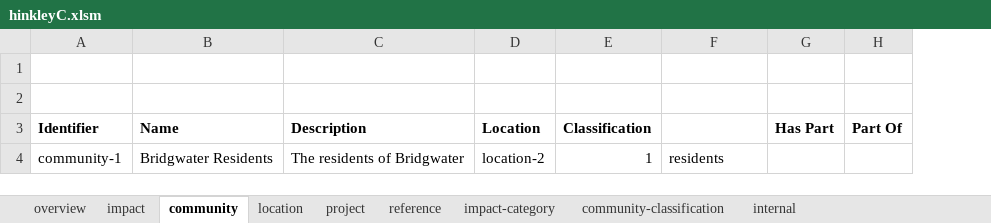
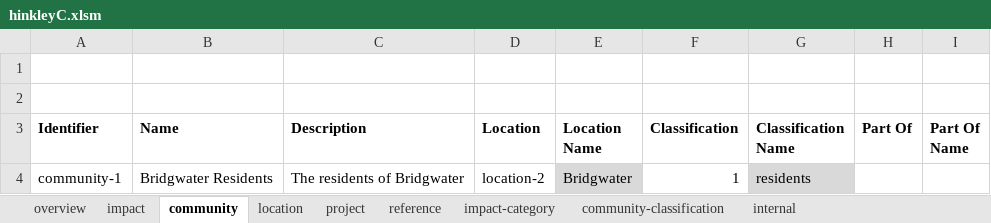
Before and after one commit to epimorphics/sedgemoor-data, an Excel workbook: data/hinkleyC.xlsm, sheet community, drawn as a sheet; values as stored, in another font and other column widths than the file's, no borders; charts and pictures not drawn; removed rows and columns are numbered as before the commit, all else as after; the diff names each change by its address in the sheet, - before the commit and + after, or states it on an @@ line.

```diff
--- a/data/hinkleyC.xlsm (sheet community)
+++ b/data/hinkleyC.xlsm (sheet community)
+column E (Location Name), row 4: Bridgwater
-column G (Has Part), empty
+column I (Part Of Name), empty
-G3: (empty)
+G3: Classification Name
-G4 fill: none
+G4 fill: #D9D9D9
```
Also changed, not shown: sheet impact, sheet project, sheet internal, 2 other files.
